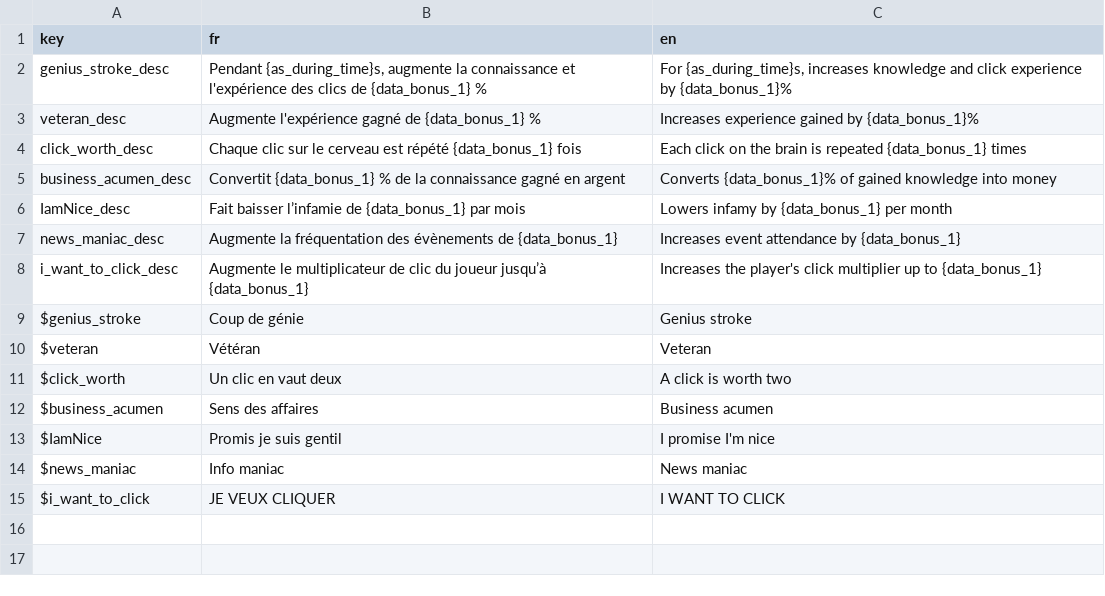
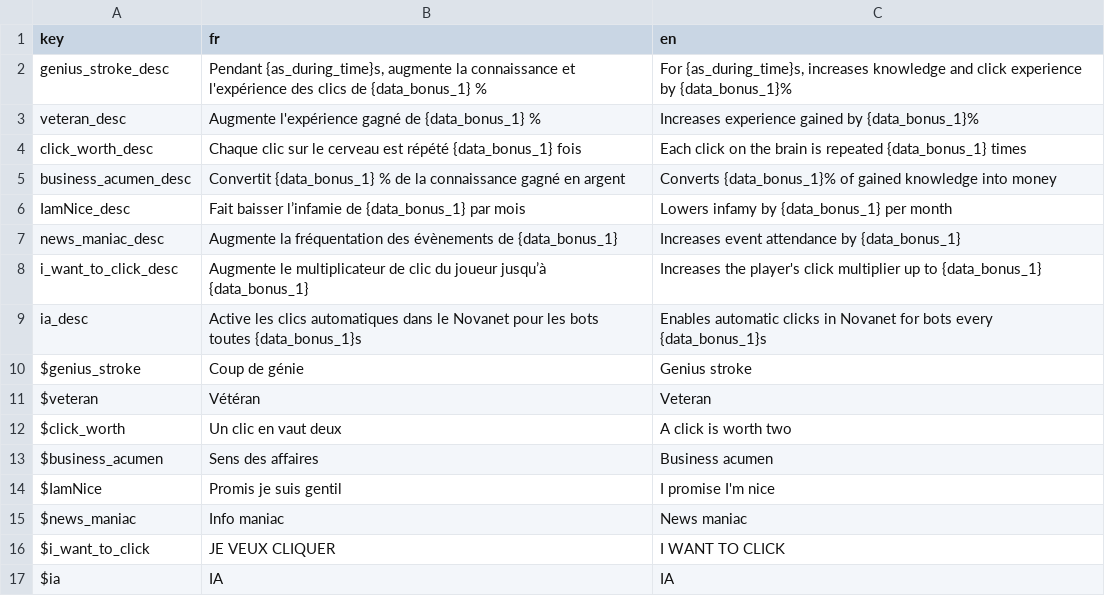
Before and after one commit to Proksimas/HackerIDLE, a CSV file: hackeridle/Game/Translations/Skills/skills_translations.csv, drawn as a sheet.

Commit message:
ia skill may works

```diff
--- a/hackeridle/Game/Translations/Skills/skills_translations.csv
+++ b/hackeridle/Game/Translations/Skills/skills_translations.csv
@@ -8,2 +8,3 @@ news_maniac_desc;Augmente la fréquentation des évènements de {data_bonus_1};I
 i_want_to_click_desc;Augmente le multiplicateur de clic du joueur jusqu’à {data_bonus_1};Increases the player's click multiplier up to {data_bonus_1}
+ia_desc;Active les clics automatiques dans le Novanet pour les bots toutes {data_bonus_1}s;Enables automatic clicks in Novanet for bots every {data_bonus_1}s
 $genius_stroke;Coup de génie;Genius stroke
@@ -15 +16,2 @@ $news_maniac;Info maniac;News maniac
 $i_want_to_click;JE VEUX CLIQUER;I WANT TO CLICK
+$ia;IA;IA
```
Also changed, not shown: 5 other files.
